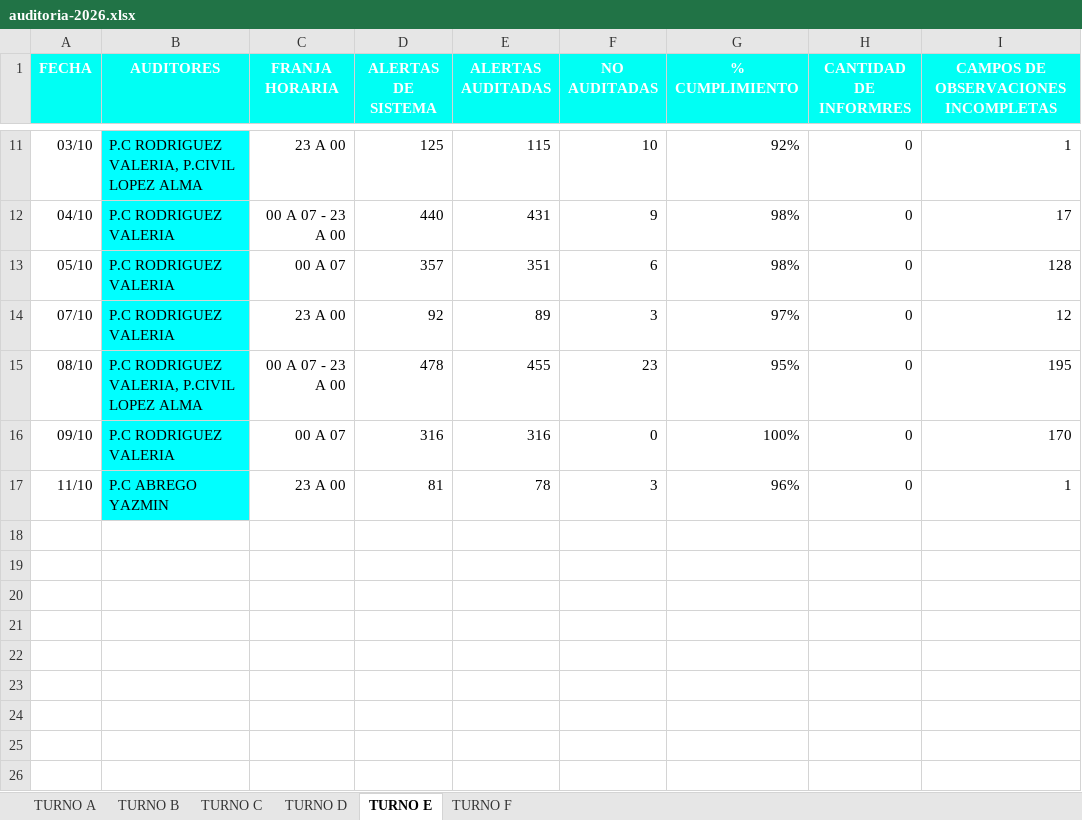
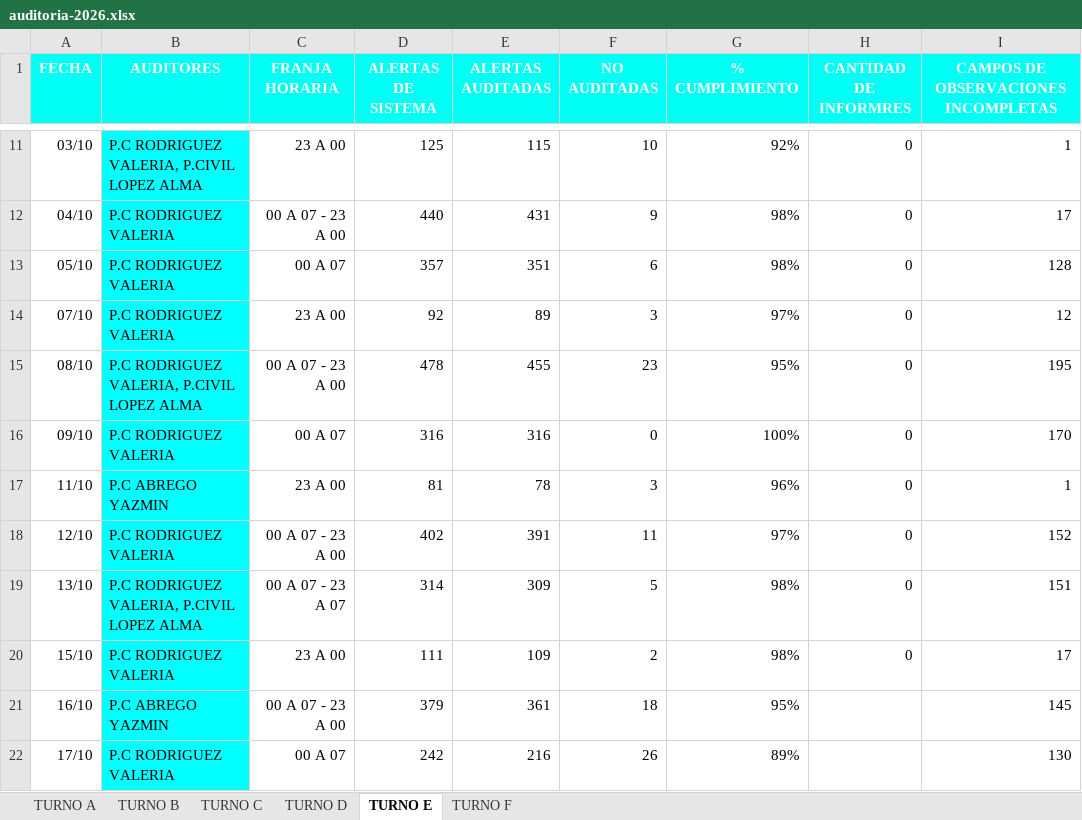
Before and after one commit to ignaciomagoia/auditoria-moviles, an Excel workbook: public/auditoria-2026.xlsx, sheet TURNO E, drawn as a sheet; only a part is shown, gaps mark what is left out; values as stored, in another font and other column widths than the file's, no borders; charts and pictures and conditional formats and table styles not drawn; the diff names each change by its address in the sheet, - before the commit and + after, or states it on an @@ line.

```diff
--- a/public/auditoria-2026.xlsx (sheet TURNO E)
+++ b/public/auditoria-2026.xlsx (sheet TURNO E)
+row 18: 12/10 | P.C RODRIGUEZ VALERIA | 00 A 07 - 23 A 00 | 402 | 391 | 11 | 97% | 0 | 152
+row 19: 13/10 | P.C RODRIGUEZ VALERIA, P.CIVIL LOPEZ ALMA | 00 A 07 - 23 A 07 | 314 | 309 | 5 | 98% | 0 | 151
+row 20: 15/10 | P.C RODRIGUEZ VALERIA | 23 A 00 | 111 | 109 | 2 | 98% | 0 | 17
+row 21: 16/10 | P.C ABREGO YAZMIN | 00 A 07 - 23 A 00 | 379 | 361 | 18 | 95% |  | 145
+row 22: 17/10 | P.C RODRIGUEZ VALERIA | 00 A 07 | 242 | 216 | 26 | 89% |  | 130
```
Also changed, not shown: sheet TURNO F, sheet TURNO B, sheet TURNO D, sheet TURNO A, sheet TURNO C.
